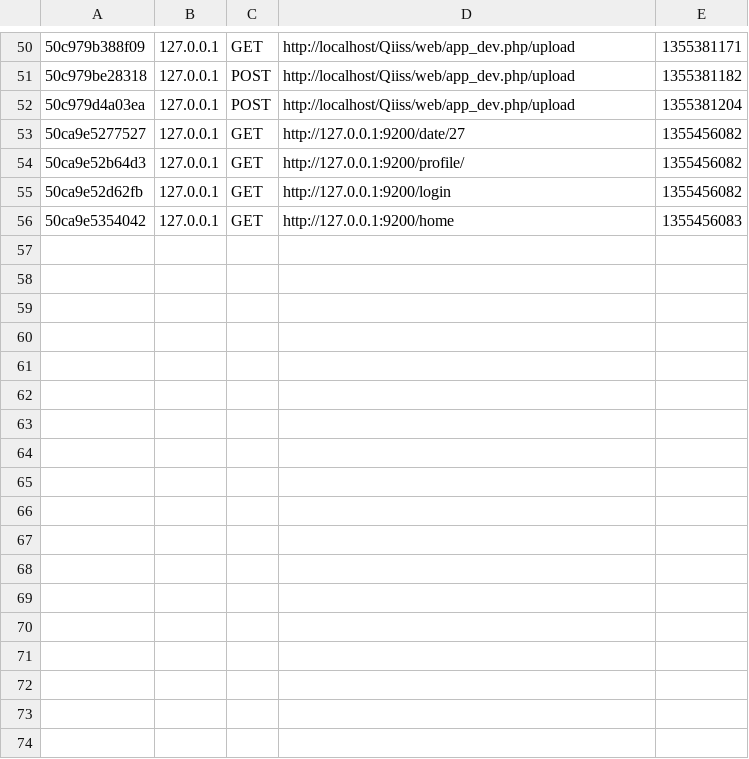
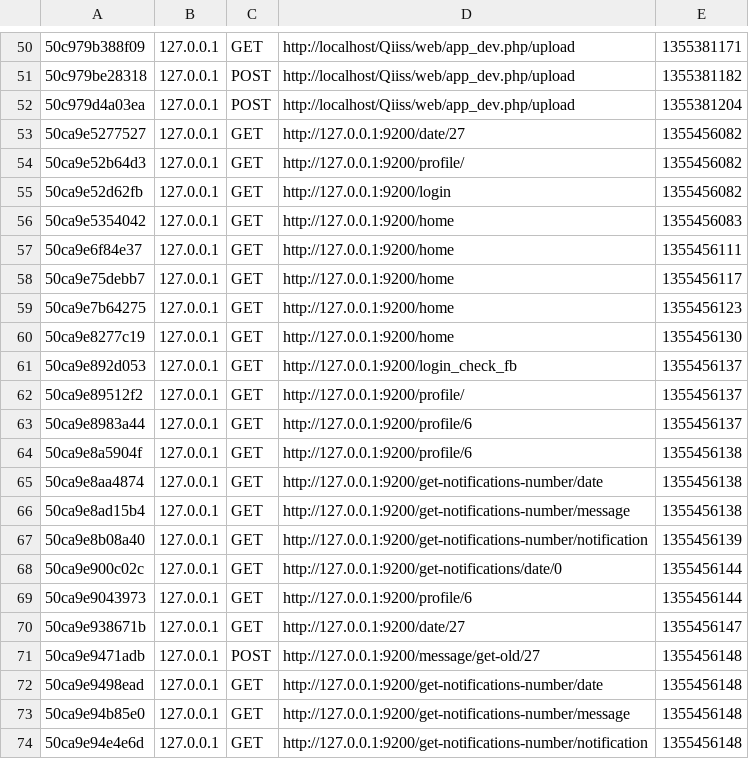
Before and after one commit to torcop/qiiss, a CSV file: app/cache/dev/profiler/index.csv, drawn as a sheet; only a part is shown, gaps mark what is left out; the diff names each change by its address in the sheet, - before the commit and + after, or states it on an @@ line.

```diff
--- a/app/cache/dev/profiler/index.csv
+++ b/app/cache/dev/profiler/index.csv
+row 57: 50ca9e6f84e37 | 127.0.0.1 | GET | http://127.0.0.1:9200/home | 1355456111
+row 58: 50ca9e75debb7 | 127.0.0.1 | GET | http://127.0.0.1:9200/home | 1355456117
+row 59: 50ca9e7b64275 | 127.0.0.1 | GET | http://127.0.0.1:9200/home | 1355456123
+row 60: 50ca9e8277c19 | 127.0.0.1 | GET | http://127.0.0.1:9200/home | 1355456130
+row 61: 50ca9e892d053 | 127.0.0.1 | GET | http://127.0.0.1:9200/login_check_fb | 1355456137
+row 62: 50ca9e89512f2 | 127.0.0.1 | GET | http://127.0.0.1:9200/profile/ | 1355456137
+row 63: 50ca9e8983a44 | 127.0.0.1 | GET | http://127.0.0.1:9200/profile/6 | 1355456137
+row 64: 50ca9e8a5904f | 127.0.0.1 | GET | http://127.0.0.1:9200/profile/6 | 1355456138
+row 65: 50ca9e8aa4874 | 127.0.0.1 | GET | http://127.0.0.1:9200/get-notifications-number/date | 1355456138
+row 66: 50ca9e8ad15b4 | 127.0.0.1 | GET | http://127.0.0.1:9200/get-notifications-number/message | 1355456138
+row 67: 50ca9e8b08a40 | 127.0.0.1 | GET | http://127.0.0.1:9200/get-notifications-number/notification | 1355456139
+row 68: 50ca9e900c02c | 127.0.0.1 | GET | http://127.0.0.1:9200/get-notifications/date/0 | 1355456144
+row 69: 50ca9e9043973 | 127.0.0.1 | GET | http://127.0.0.1:9200/profile/6 | 1355456144
+row 70: 50ca9e938671b | 127.0.0.1 | GET | http://127.0.0.1:9200/date/27 | 1355456147
+row 71: 50ca9e9471adb | 127.0.0.1 | POST | http://127.0.0.1:9200/message/get-old/27 | 1355456148
+row 72: 50ca9e9498ead | 127.0.0.1 | GET | http://127.0.0.1:9200/get-notifications-number/date | 1355456148
+row 73: 50ca9e94b85e0 | 127.0.0.1 | GET | http://127.0.0.1:9200/get-notifications-number/message | 1355456148
+row 74: 50ca9e94e4e6d | 127.0.0.1 | GET | http://127.0.0.1:9200/get-notifications-number/notification | 1355456148
```
Also changed, not shown: 4 other files.
